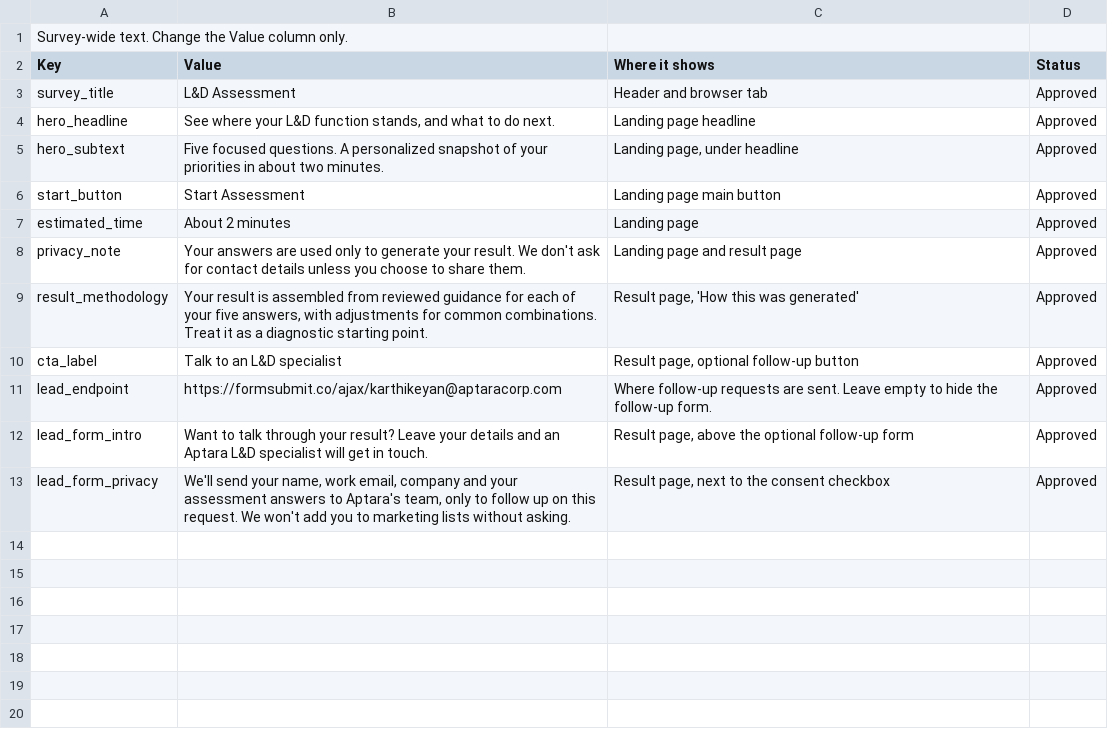
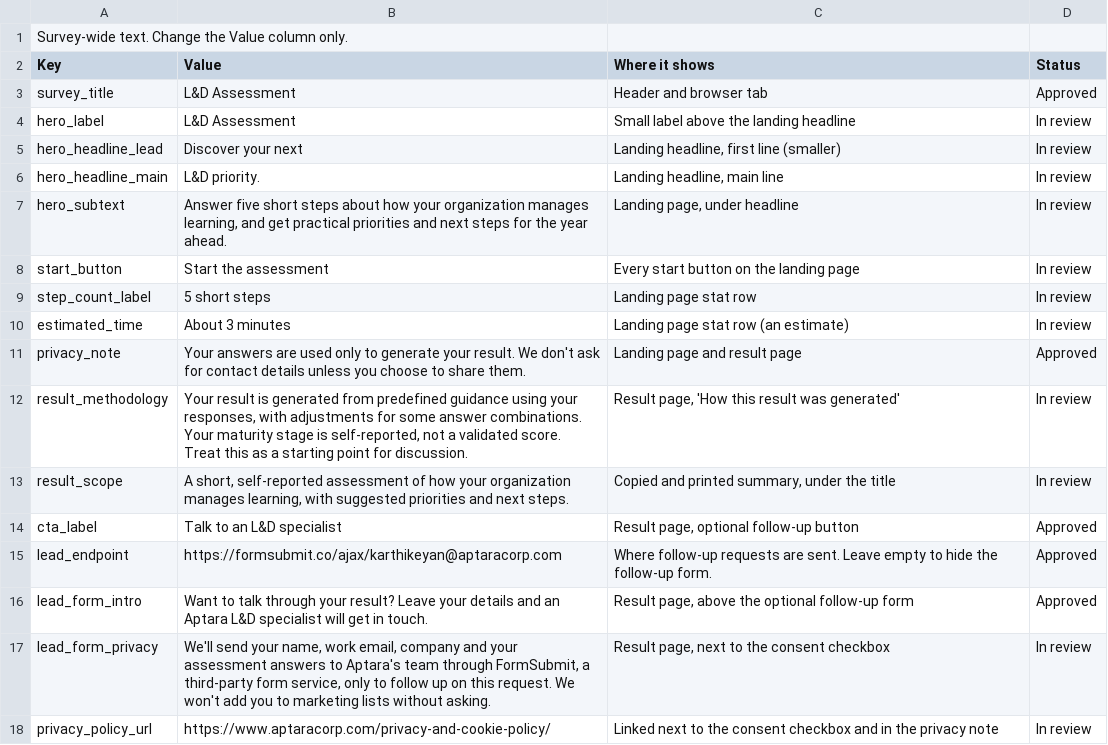
Before and after one commit to kItTuRuLeZ/aptara-survey-redesign, a CSV file: content/Settings.csv, drawn as a sheet.

```diff
--- a/content/Settings.csv
+++ b/content/Settings.csv
@@ -3,8 +3,12 @@ Key,Value,Where it shows,Status
 survey_title,L&D Assessment,Header and browser tab,Approved
-hero_headline,"See where your L&D function stands, and what to do next.",Landing page headline,Approved
-hero_subtext,Five focused questions. A personalized snapshot of your priorities in about two minutes.,"Landing page, under headline",Approved
-start_button,Start Assessment,Landing page main button,Approved
-estimated_time,About 2 minutes,Landing page,Approved
+hero_label,L&D Assessment,Small label above the landing headline,In review
+hero_headline_lead,Discover your next,"Landing headline, first line (smaller)",In review
+hero_headline_main,L&D priority.,"Landing headline, main line",In review
+hero_subtext,"Answer five short steps about how your organization manages learning, and get practical priorities and next steps for the year ahead.","Landing page, under headline",In review
+start_button,Start the assessment,Every start button on the landing page,In review
+step_count_label,5 short steps,Landing page stat row,In review
+estimated_time,About 3 minutes,Landing page stat row (an estimate),In review
 privacy_note,Your answers are used only to generate your result. We don't ask for contact details unless you choose to share them.,Landing page and result page,Approved
-result_methodology,"Your result is assembled from reviewed guidance for each of your five answers, with adjustments for common combinations. Treat it as a diagnostic starting point.","Result page, 'How this was generated'",Approved
+result_methodology,"Your result is generated from predefined guidance using your responses, with adjustments for some answer combinations. Your maturity stage is self-reported, not a validated score. Treat this as a starting point for discussion.","Result page, 'How this result was generated'",In review
+result_scope,"A short, self-reported assessment of how your organization manages learning, with suggested priorities and next steps.","Copied and printed summary, under the title",In review
 cta_label,Talk to an L&D specialist,"Result page, optional follow-up button",Approved
@@ -12,2 +16,3 @@ lead_endpoint,https://formsubmit.co/ajax/karthikeyan@aptaracorp.com,Where follow
 lead_form_intro,Want to talk through your result? Leave your details and an Aptara L&D specialist will get in touch.,"Result page, above the optional follow-up form",Approved
-lead_form_privacy,"We'll send your name, work email, company and your assessment answers to Aptara's team, only to follow up on this request. We won't add you to marketing lists without asking.","Result page, next to the consent checkbox",Approved
+lead_form_privacy,"We'll send your name, work email, company and your assessment answers to Aptara's team through FormSubmit, a third-party form service, only to follow up on this request. We won't add you to marketing lists without asking.","Result page, next to the consent checkbox",In review
+privacy_policy_url,https://www.aptaracorp.com/privacy-and-cookie-policy/,Linked next to the consent checkbox and in the privacy note,In review
```
Also changed, not shown: content/Answers.csv, content/Questions.csv, 41 other files.
